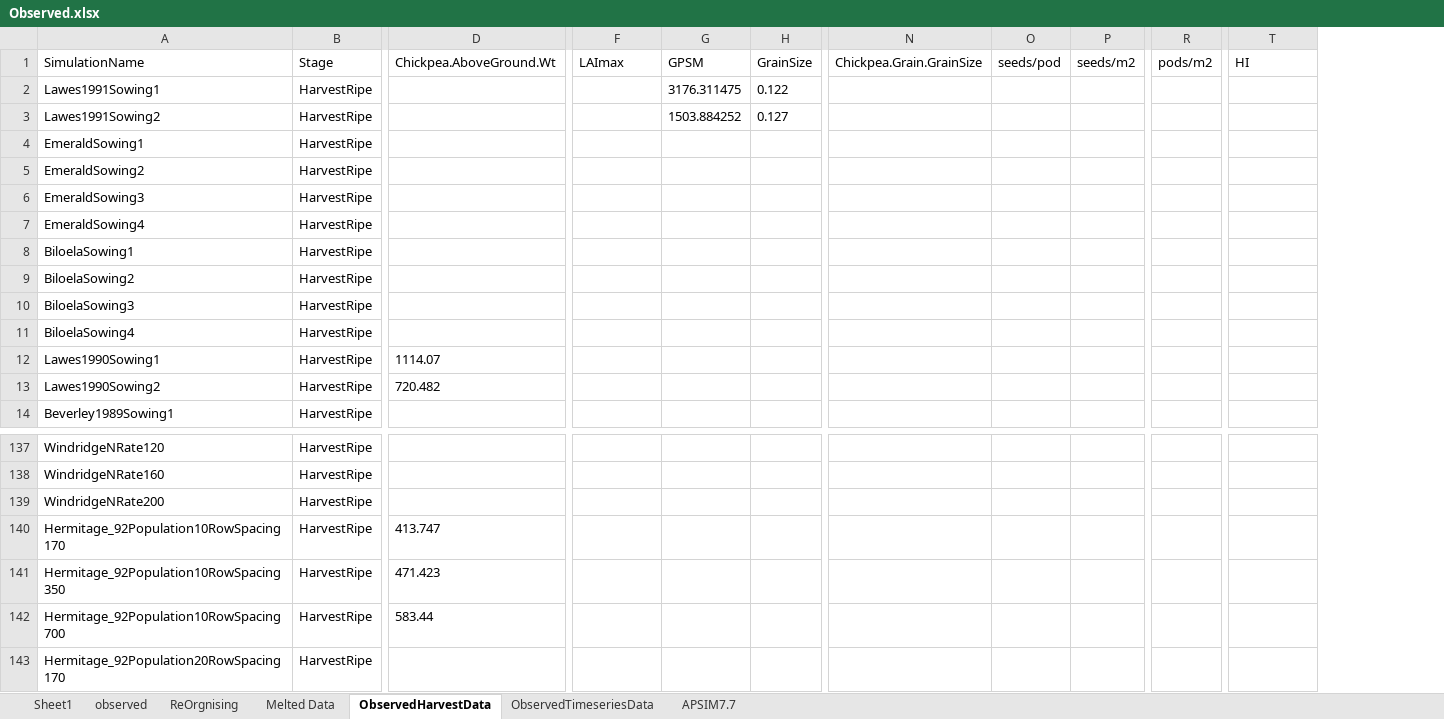
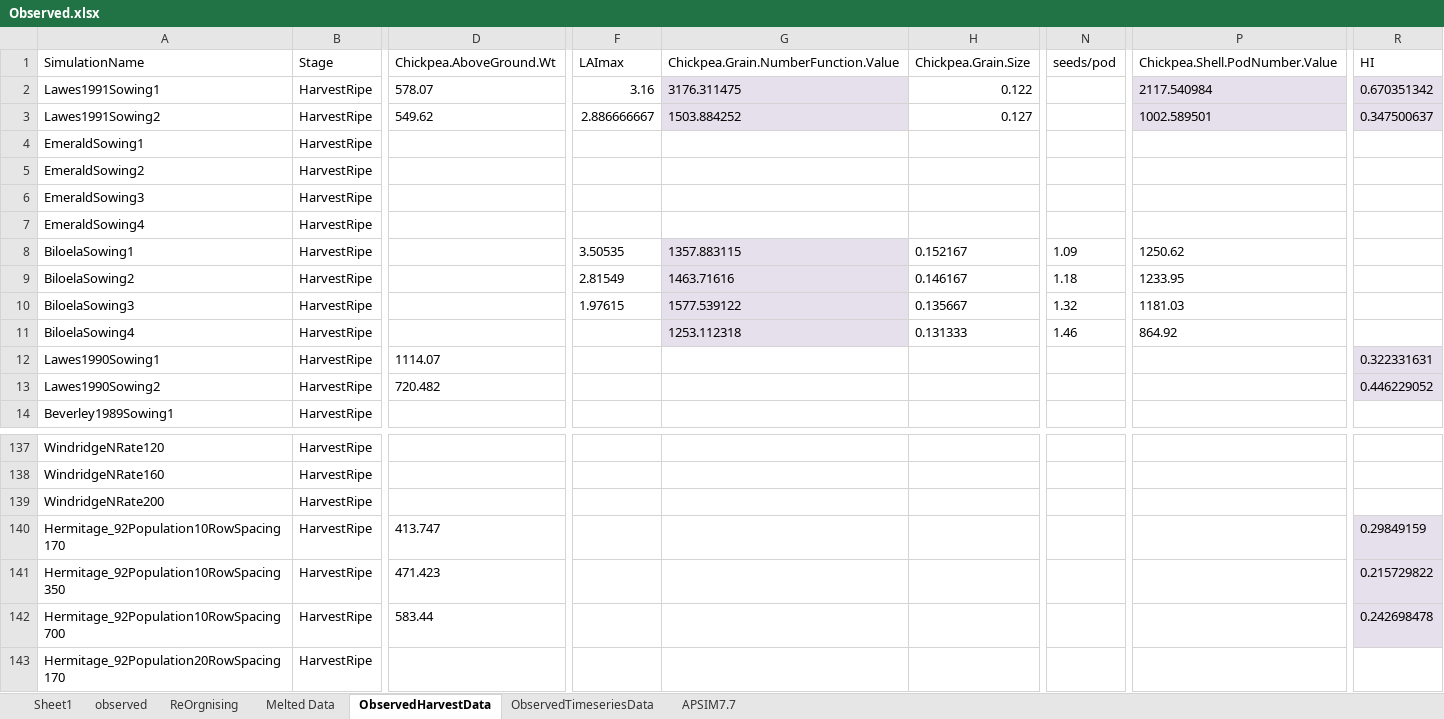
Before and after one commit to APSIMInitiative/ApsimX, an Excel workbook: Prototypes/Chickpea/Observed.xlsx, sheet ObservedHarvestData, drawn as a sheet; only a part is shown, gaps mark what is left out; values as stored, in another font and other column widths than the file's, no borders; removed rows and columns are numbered as before the commit, all else as after; the diff covers the shown part only; the diff names each change by its address in the sheet, - before the commit and + after, or states it on an @@ line.

```diff
--- a/Prototypes/Chickpea/Observed.xlsx (sheet ObservedHarvestData)
+++ b/Prototypes/Chickpea/Observed.xlsx (sheet ObservedHarvestData)
-column G (GPSM), rows 2-3: 3176.311475 | 1503.884252
-column H (GrainSize), rows 2-3: 0.122 | 0.127
+column G, rows 1-11: Chickpea.Grain.NumberFunction.Value | 3176.311475 | 1503.884252 |  |  |  |  | 1357.883115 | 1463.71616 | 1577.539122 | 1253.112318
+column H (Chickpea.Grain.Size), rows 2-11: 0.122 | 0.127 |  |  |  |  | 0.152167 | 0.146167 | 0.135667 | 0.131333
-column N (Chickpea.Grain.GrainSize), empty
-column P (seeds/m2), empty
-column R (pods/m2), empty
+column P (Chickpea.Shell.PodNumber.Value), rows 2-11: 2117.540984 | 1002.589501 |  |  |  |  | 1250.62 | 1233.95 | 1181.03 | 864.92
-D2 (Chickpea.AboveGround.Wt): (empty)
+D2 (Chickpea.AboveGround.Wt): 578.07
-F2 (LAImax): (empty)
+F2 (LAImax): 3.16
-R2 (HI): (empty)
+R2 (HI): 0.670351342
-R2:R3 fill: none
+R2:R3 fill: #E6E0EC
-D3 (Chickpea.AboveGround.Wt): (empty)
+D3 (Chickpea.AboveGround.Wt): 549.62
-F3 (LAImax): (empty)
+F3 (LAImax): 2.886666667
-R3 (HI): (empty)
+R3 (HI): 0.347500637
-F8 (LAImax): (empty)
+F8 (LAImax): 3.50535
-N8 (seeds/pod): (empty)
+N8 (seeds/pod): 1.09
-F9 (LAImax): (empty)
+F9 (LAImax): 2.81549
-N9 (seeds/pod): (empty)
+N9 (seeds/pod): 1.18
-F10 (LAImax): (empty)
+F10 (LAImax): 1.97615
-N10 (seeds/pod): (empty)
+N10 (seeds/pod): 1.32
-N11 (seeds/pod): (empty)
+N11 (seeds/pod): 1.46
-R12 (HI): (empty)
+R12 (HI): 0.322331631
-R12:R13 fill: none
+R12:R13 fill: #E6E0EC
-R13 (HI): (empty)
+R13 (HI): 0.446229052
-R140 (HI): (empty)
+R140 (HI): 0.29849159
-R140:R142 fill: none
+R140:R142 fill: #E6E0EC
-R141 (HI): (empty)
+R141 (HI): 0.215729822
-R142 (HI): (empty)
+R142 (HI): 0.242698478
```
Also changed, not shown: 2 added rows, 69 edited cells and cell formats elsewhere in this sheet, sheet ObservedTimeseriesData, 1 other file.
